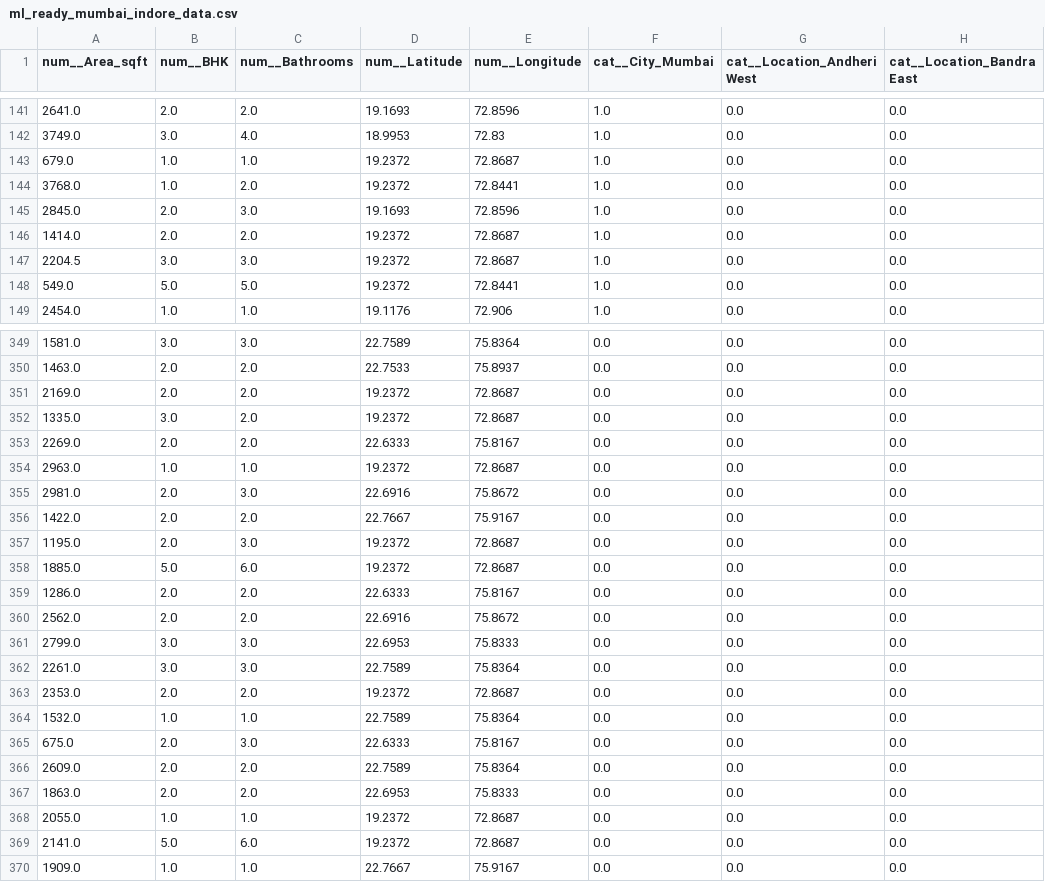
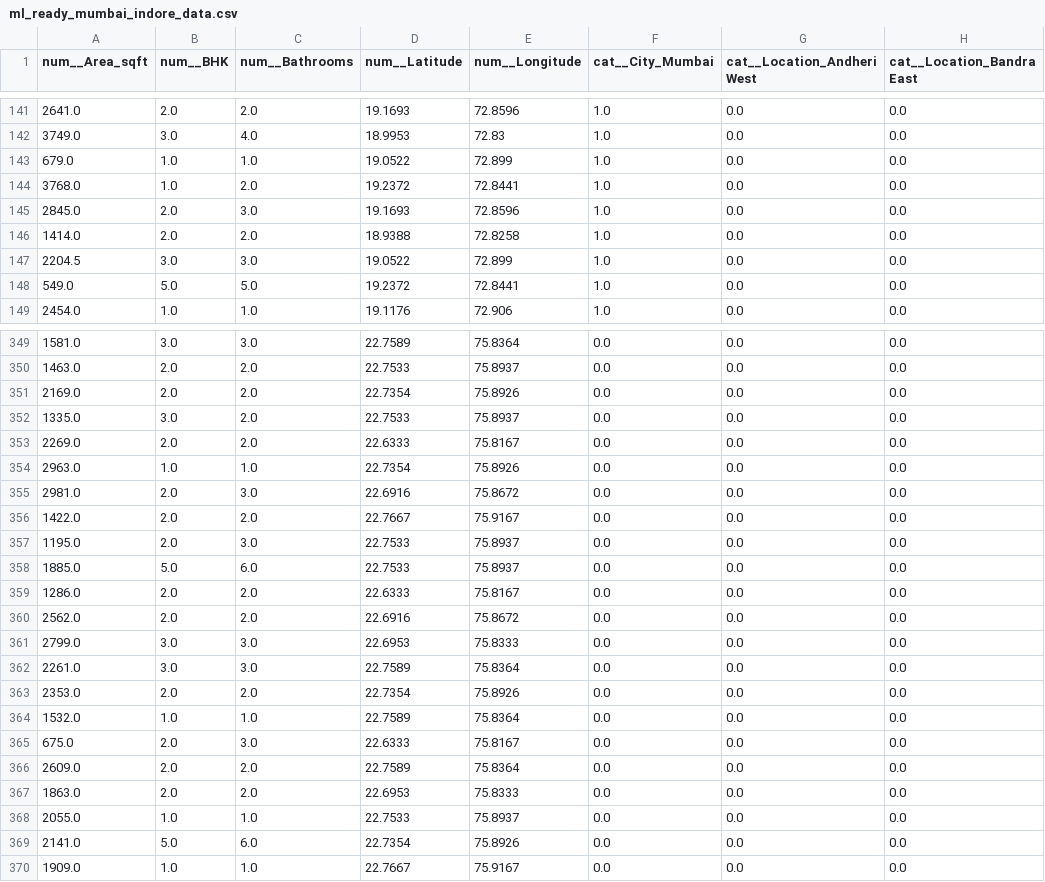
Before and after one commit to 1tsadityaraj/Real-Estate-Price-Prediction, a CSV file: data/processed/ml_ready_mumbai_indore_data.csv, drawn as a sheet; only a part is shown, gaps mark what is left out; the diff covers the shown part only; the diff names each change by its address in the sheet, - before the commit and + after, or states it on an @@ line.

```diff
--- a/data/processed/ml_ready_mumbai_indore_data.csv
+++ b/data/processed/ml_ready_mumbai_indore_data.csv
-D143 (num__Latitude): 19.2372
+D143 (num__Latitude): 19.0522
-E143 (num__Longitude): 72.8687
+E143 (num__Longitude): 72.899
-D146 (num__Latitude): 19.2372
+D146 (num__Latitude): 18.9388
-E146 (num__Longitude): 72.8687
+E146 (num__Longitude): 72.8258
-D147 (num__Latitude): 19.2372
+D147 (num__Latitude): 19.0522
-E147 (num__Longitude): 72.8687
+E147 (num__Longitude): 72.899
-D351 (num__Latitude): 19.2372
+D351 (num__Latitude): 22.7354
-E351 (num__Longitude): 72.8687
+E351 (num__Longitude): 75.8926
-D352 (num__Latitude): 19.2372
+D352 (num__Latitude): 22.7533
-E352 (num__Longitude): 72.8687
+E352 (num__Longitude): 75.8937
-D354 (num__Latitude): 19.2372
+D354 (num__Latitude): 22.7354
-E354 (num__Longitude): 72.8687
+E354 (num__Longitude): 75.8926
-D357:D358 (num__Latitude): 19.2372
+D357:D358 (num__Latitude): 22.7533
-E357:E358 (num__Longitude): 72.8687
+E357:E358 (num__Longitude): 75.8937
-D363 (num__Latitude): 19.2372
+D363 (num__Latitude): 22.7354
-E363 (num__Longitude): 72.8687
+E363 (num__Longitude): 75.8926
-D368 (num__Latitude): 19.2372
+D368 (num__Latitude): 22.7533
-E368 (num__Longitude): 72.8687
+E368 (num__Longitude): 75.8937
-D369 (num__Latitude): 19.2372
+D369 (num__Latitude): 22.7354
-E369 (num__Longitude): 72.8687
+E369 (num__Longitude): 75.8926
```
Also changed, not shown: 148 edited cells elsewhere in this file, data/processed/geocoded_mumbai_indore_property_data.csv, 4 other files.
